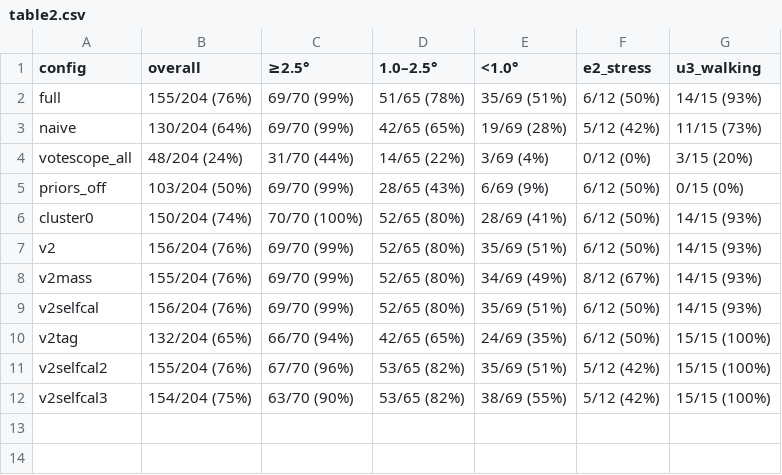
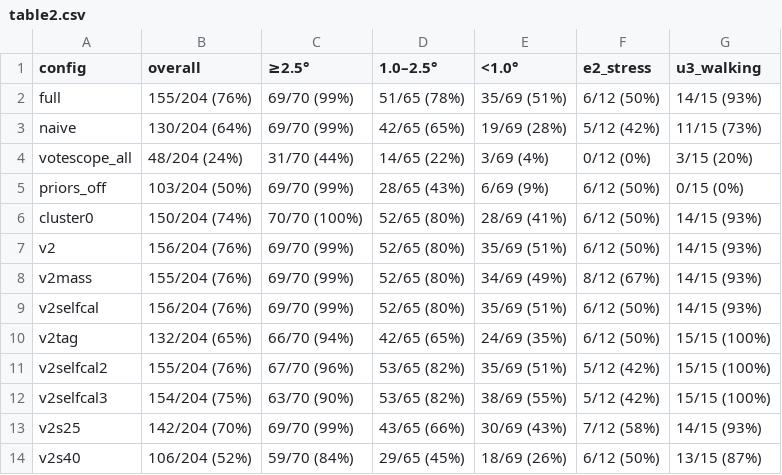
Before and after one commit to PinkFloid/3dgs_gaze, a CSV file: docs/E1_DATA/table2.csv, drawn as a sheet.

```diff
--- a/docs/E1_DATA/table2.csv
+++ b/docs/E1_DATA/table2.csv
@@ -12 +12,3 @@ v2selfcal2,155/204 (76%),67/70 (96%),53/65 (82%),35/69 (51%),5/12 (42%),15/15 (1
 v2selfcal3,154/204 (75%),63/70 (90%),53/65 (82%),38/69 (55%),5/12 (42%),15/15 (100%)
+v2s25,142/204 (70%),69/70 (99%),43/65 (66%),30/69 (43%),7/12 (58%),14/15 (93%)
+v2s40,106/204 (52%),59/70 (84%),29/65 (45%),18/69 (26%),6/12 (50%),13/15 (87%)
```
Also changed, not shown: 7 other files.
